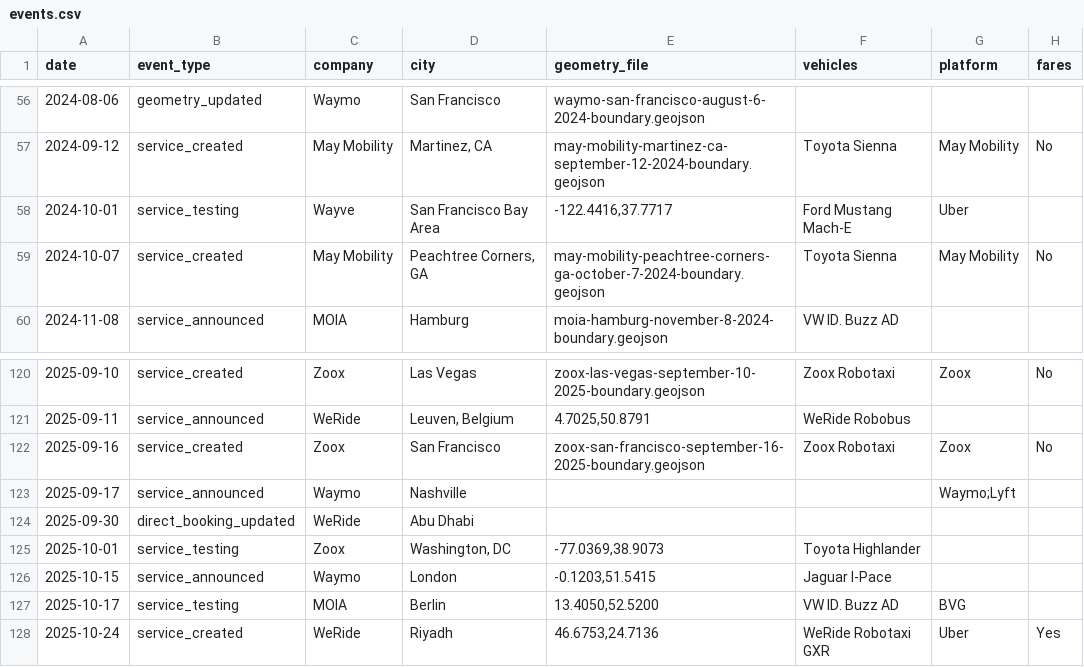
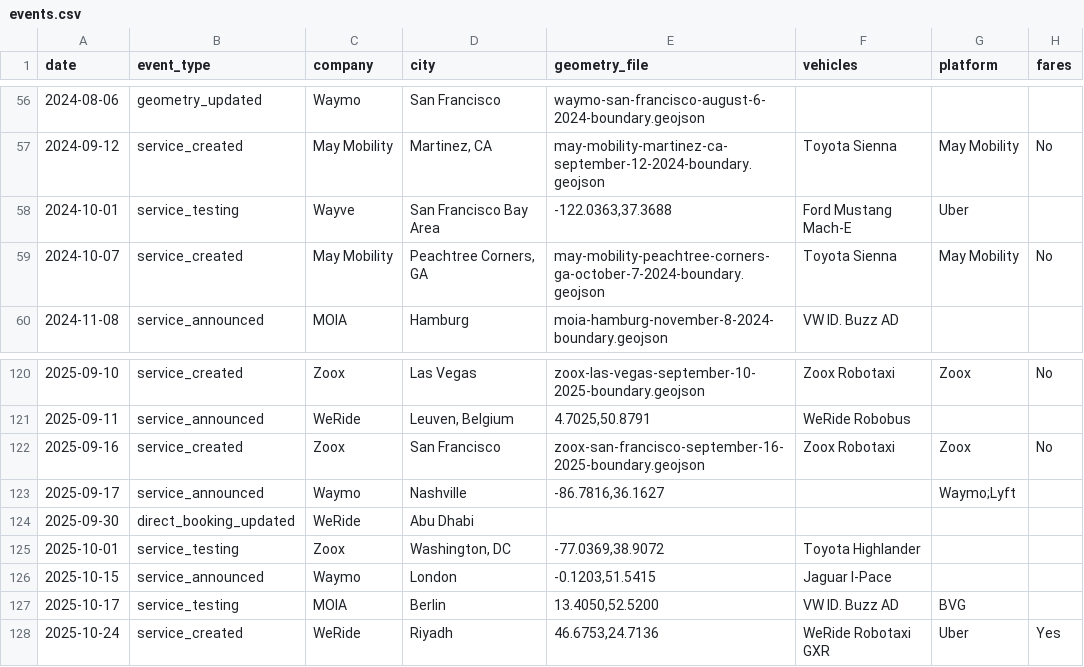
Before and after one commit to jacksonlester/av-map-data, a CSV file: events.csv, drawn as a sheet; only a part is shown, gaps mark what is left out; the diff names each change by its address in the sheet, - before the commit and + after, or states it on an @@ line.

Commit message:
updating Wayve Bay Area to Sunnyvale, adding coordinates to Nashville Testing, making DC coordinates the same to fix overlap issues

```diff
--- a/events.csv
+++ b/events.csv
-E58 (geometry_file): -122.4416,37.7717
+E58 (geometry_file): -122.0363,37.3688
-E123 (geometry_file): (empty)
+E123 (geometry_file): -86.7816,36.1627
-E125 (geometry_file): -77.0369,38.9073
+E125 (geometry_file): -77.0369,38.9072
```
